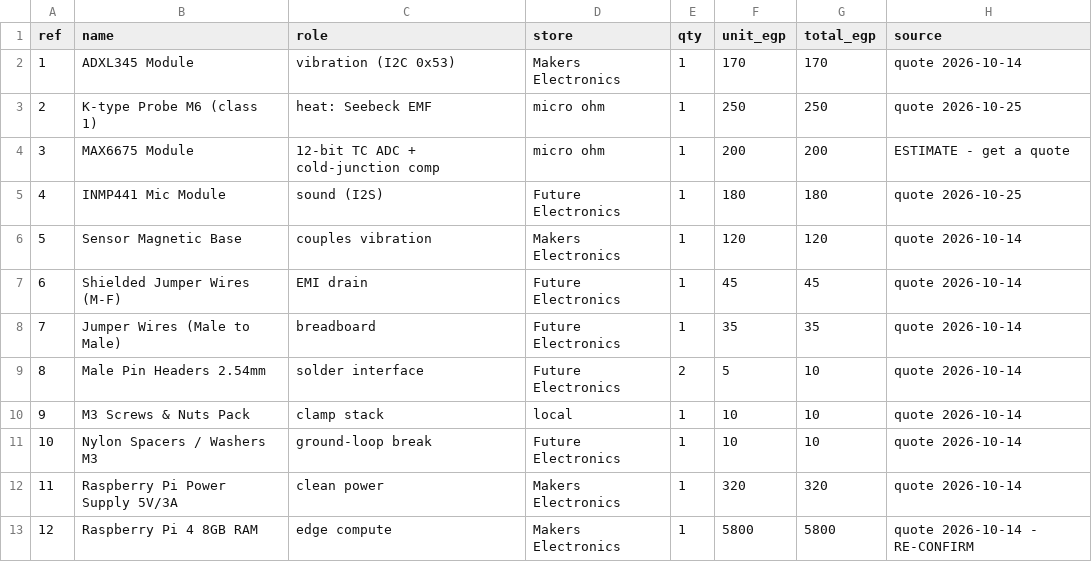
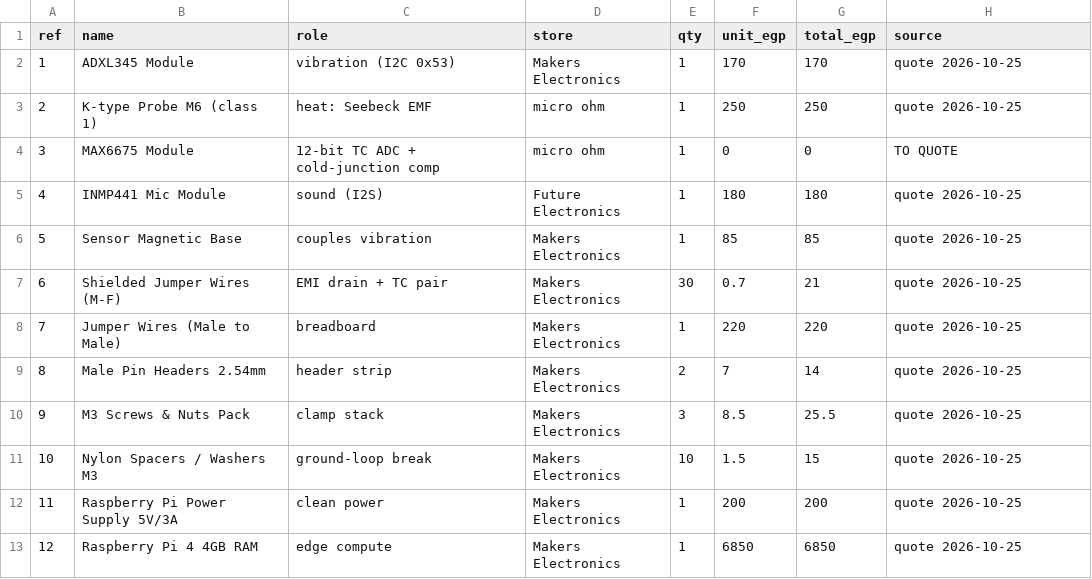
Before and after one commit to ammar0xff/capstone-pdm, a CSV file: circuit/bom_target.csv, drawn as a sheet; only a part is shown; the diff covers the shown part only; the diff names each change by its address in the sheet, - before the commit and + after, or states it on an @@ line.

Commit message:
budget: record the real 2026-10-25 quotes and stop calling 8240 a rule
The supplier sheet prices are real, so the previous "re-quote the Pi at 5800"
argument was wrong and is removed. The numbers now come straight from the quotes:

- bom_target.csv: the 20 priced lines = 8888.25 EGP, MAX6675 with no price at all.
  The three BOM gates now fail on purpose: 648.25 over the target, one unpriced
  part, and negative headroom (-648.25) so no converter price can make it legal.
- The 52-check report states that plainly; supplier sheet and target now agree.
- BOM_reconciliation.md rewritten: the quantity-cut ledger tops out at -379.75
  (still over), so only two closures exist - restate the ceiling to 9,090 (9,370
  if the box stays sealed) or change the compute board, which is 77% of the spend.
- The challenge paper has no budget rule at all; 8240 was self-imposed. Corrected
  everywhere it was presented as a disqualifier.
- BOM table in Book section 8 regenerated from the CSV and the budget chart
  redrawn from the same numbers, so the picture cannot drift from the sheet.
- Pi is a 4GB in the real sheet: design, schematics, Mermaid and prose all say
  4GB now instead of 8GB.

```diff
--- a/circuit/bom_target.csv
+++ b/circuit/bom_target.csv
-H2 (source): quote 2026-10-14
+H2 (source): quote 2026-10-25
-F4 (unit_egp): 200
+F4 (unit_egp): 0
-G4 (total_egp): 200
+G4 (total_egp): 0
-H4 (source): ESTIMATE - get a quote
+H4 (source): TO QUOTE
-F6 (unit_egp): 120
+F6 (unit_egp): 85
-G6 (total_egp): 120
+G6 (total_egp): 85
-H6:H12 (source): quote 2026-10-14
+H6:H12 (source): quote 2026-10-25
-C7 (role): EMI drain
+C7 (role): EMI drain + TC pair
-D7:D9 (store): Future Electronics
+D7:D9 (store): Makers Electronics
-E7 (qty): 1
+E7 (qty): 30
-F7 (unit_egp): 45
+F7 (unit_egp): 0.7
-G7 (total_egp): 45
+G7 (total_egp): 21
-F8 (unit_egp): 35
+F8 (unit_egp): 220
-G8 (total_egp): 35
+G8 (total_egp): 220
-C9 (role): solder interface
+C9 (role): header strip
-F9 (unit_egp): 5
+F9 (unit_egp): 7
-G9 (total_egp): 10
+G9 (total_egp): 14
-D10 (store): local
+D10 (store): Makers Electronics
-E10 (qty): 1
+E10 (qty): 3
-F10 (unit_egp): 10
+F10 (unit_egp): 8.5
-G10 (total_egp): 10
+G10 (total_egp): 25.5
-D11 (store): Future Electronics
+D11 (store): Makers Electronics
-E11 (qty): 1
+E11 (qty): 10
-F11 (unit_egp): 10
+F11 (unit_egp): 1.5
-G11 (total_egp): 10
+G11 (total_egp): 15
-F12 (unit_egp): 320
+F12 (unit_egp): 200
-G12 (total_egp): 320
+G12 (total_egp): 200
-B13 (name): Raspberry Pi 4 8GB RAM
+B13 (name): Raspberry Pi 4 4GB RAM
-F13 (unit_egp): 5800
+F13 (unit_egp): 6850
-G13 (total_egp): 5800
+G13 (total_egp): 6850
-H13 (source): quote 2026-10-14 - RE-CONFIRM
+H13 (source): quote 2026-10-25
```
Also changed, not shown: 1 added row, 7 removed rows, 27 edited cells and row numbers in column A elsewhere in this file, 16 other files.
